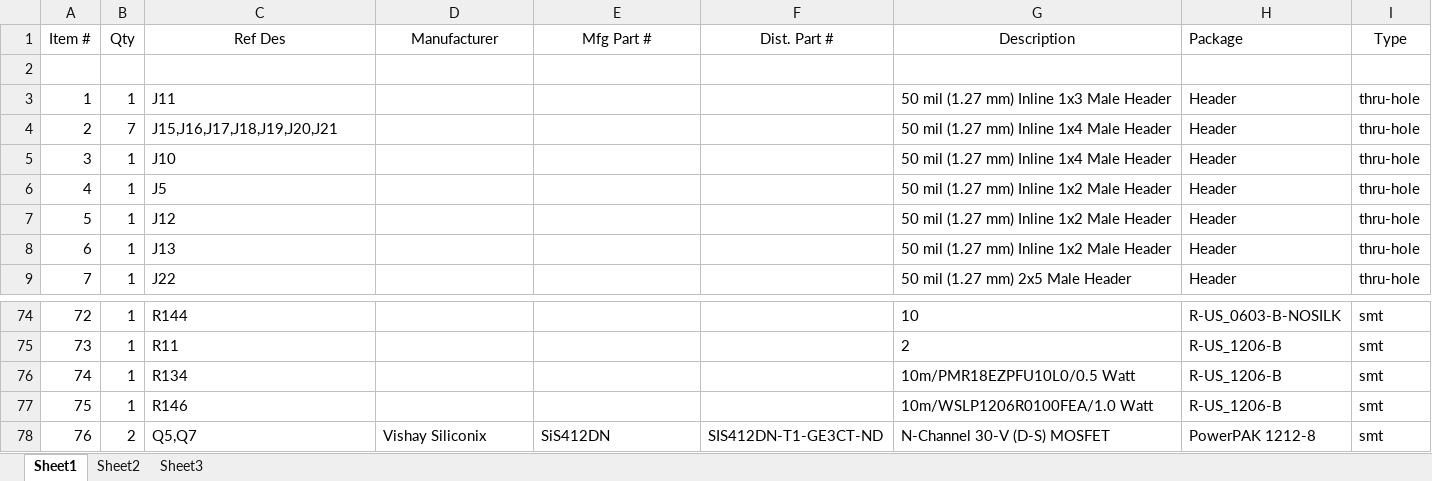
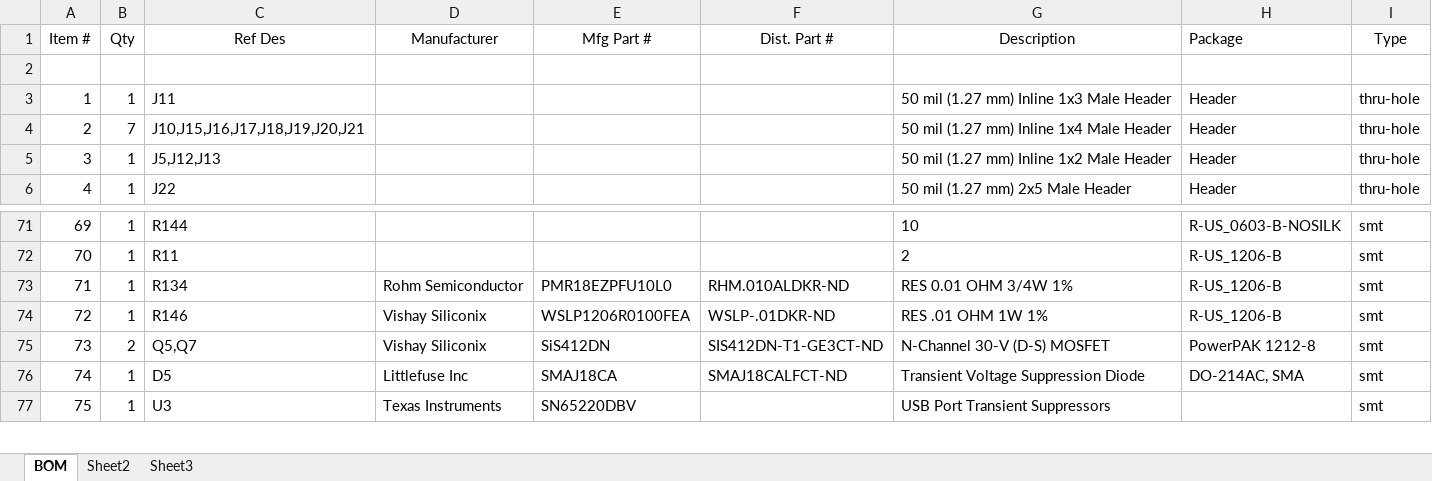
Before and after one commit to psas/avionics-cad, an Excel workbook: av3/rocketnet-hub/Documentation/BOM_sc.xlsx, sheet BOM, drawn as a sheet; only a part is shown, gaps mark what is left out; the shorter side is filled out with more unchanged rows; values as stored, in another font and other column widths than the file's, no borders; removed rows and columns are numbered as before the commit, all else as after; the diff names each change by its address in the sheet, - before the commit and + after, or states it on an @@ line.

Commit message:
Updated more bom-sc

```diff
--- a/av3/rocketnet-hub/Documentation/BOM_sc.xlsx (sheet BOM)
+++ b/av3/rocketnet-hub/Documentation/BOM_sc.xlsx (sheet BOM)
-sheet tab: Sheet1
+sheet tab: BOM
-C4 (Ref Des): J15,J16,J17,J18,J19,J20,J21
+C4 (Ref Des): J10,J15,J16,J17,J18,J19,J20,J21
-row 5: 3 | 1 | J10 |  |  |  | 50 mil (1.27 mm) Inline 1x4 Male Header | Header | thru-hole
-row 6: 4 | 1 | J5 |  |  |  | 50 mil (1.27 mm) Inline 1x2 Male Header | Header | thru-hole
@@ column A (Item #) renumbered from row 5 down @@
-C5 (Ref Des): J12
+C5 (Ref Des): J5,J12,J13
-row 8: 6 | 1 | J13 |  |  |  | 50 mil (1.27 mm) Inline 1x2 Male Header | Header | thru-hole
-D73 (Manufacturer): (empty)
+D73 (Manufacturer): Rohm Semiconductor
-E73 (Mfg Part #): (empty)
+E73 (Mfg Part #): PMR18EZPFU10L0
-F73 (Dist. Part #): (empty)
+F73 (Dist. Part #): RHM.010ALDKR-ND
-G73 (Description): 10m/PMR18EZPFU10L0/0.5 Watt
+G73 (Description): RES 0.01 OHM 3/4W 1%
-D74 (Manufacturer): (empty)
+D74 (Manufacturer): Vishay Siliconix
-E74 (Mfg Part #): (empty)
+E74 (Mfg Part #): WSLP1206R0100FEA
-F74 (Dist. Part #): (empty)
+F74 (Dist. Part #): WSLP-.01DKR-ND
-G74 (Description): 10m/WSLP1206R0100FEA/1.0 Watt
+G74 (Description): RES .01 OHM 1W 1%
```
